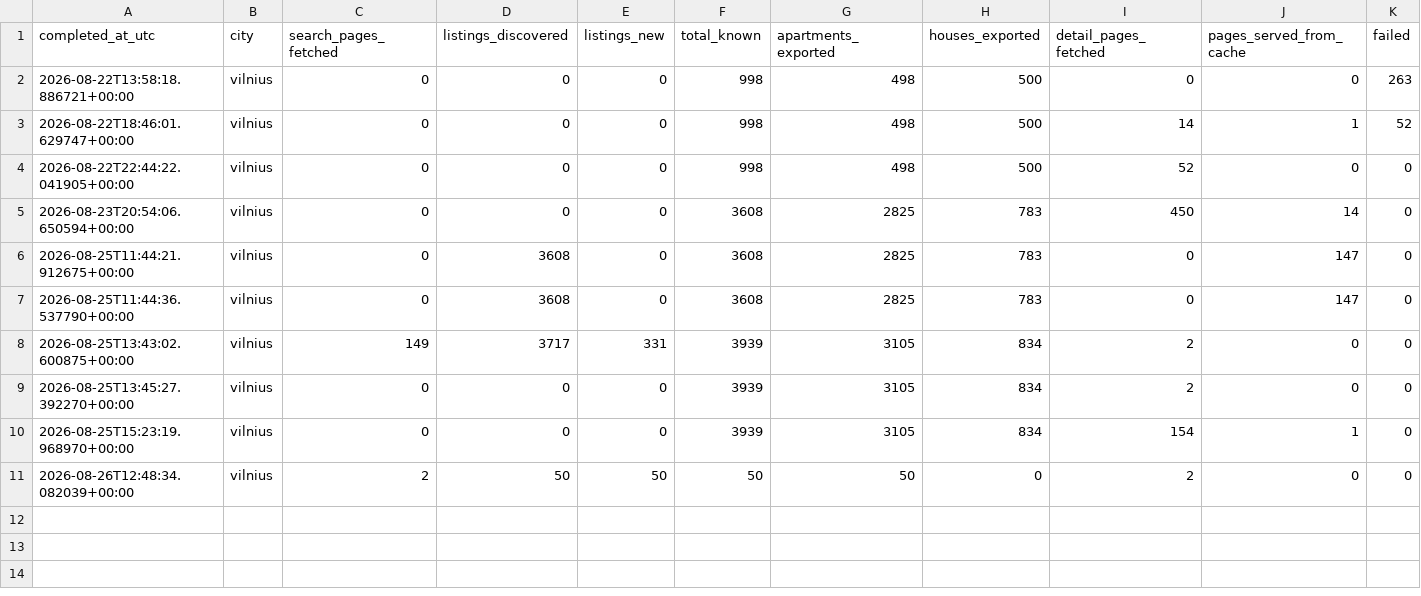
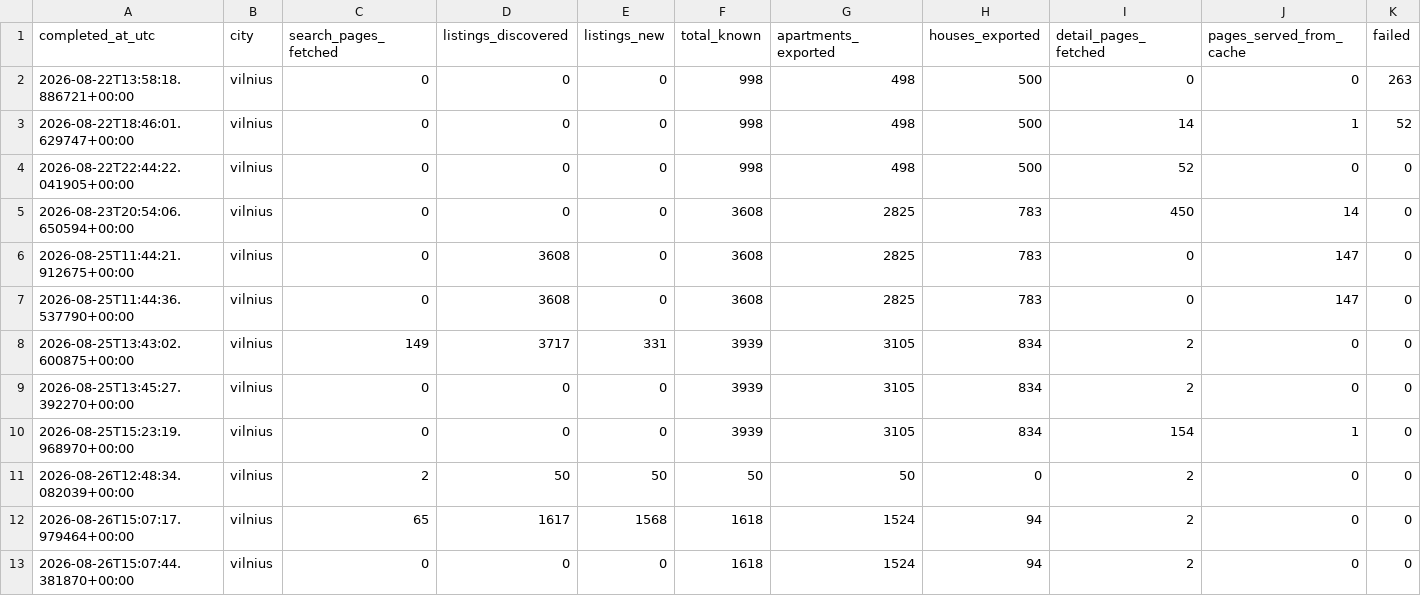
Before and after one commit to tomdevdareurex/real_estate, a CSV file: data/processed/run_history.csv, drawn as a sheet.

```diff
--- a/data/processed/run_history.csv
+++ b/data/processed/run_history.csv
@@ -11 +11,3 @@
 2026-08-26T12:48:34.082039+00:00,vilnius,2,50,50,50,50,0,2,0,0
+2026-08-26T15:07:17.979464+00:00,vilnius,65,1617,1568,1618,1524,94,2,0,0
+2026-08-26T15:07:44.381870+00:00,vilnius,0,0,0,1618,1524,94,2,0,0
```
Also changed, not shown: data/processed/unknown_fields.csv, 17 other files.
